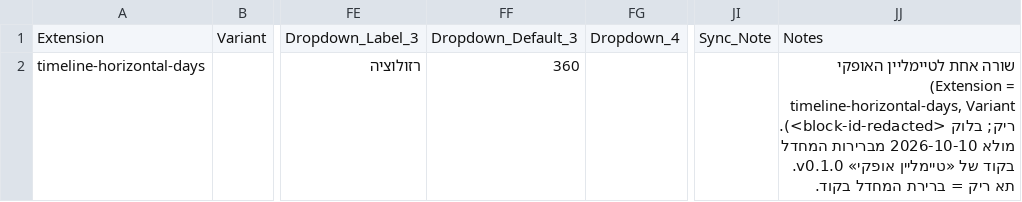
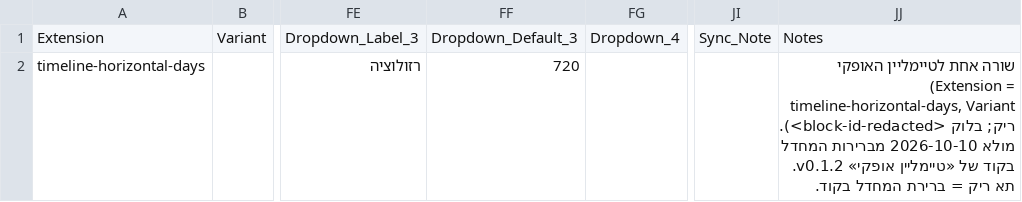
Before and after one commit to CinemaSapir/CSF-custom-Airtable-Extensions, a CSV file: timeline-horizontal-days/config/populate-timeline-horizontal-days.csv, drawn as a sheet; only a part is shown, gaps mark what is left out; the diff names each change by its address in the sheet, - before the commit and + after, or states it on an @@ line.

Commit message:
timeline-horizontal-days v0.1.2: cross-section window scrolls inside, ✕/👁 shrink to tabs at its left, cards 30% smaller, 12 h default, empty tables + hours collapsed by default, vertical colour tokens + day titles, rows shrink to 4px (text clipped/hidden), per-table filter list (הוא/אינו/מכיל/לא מכיל/ריק/לא ריק) from the right pane or Filter_N «Table.Field <op> v1|v2», status panel lists filter fields; refreshed config map

```diff
--- a/timeline-horizontal-days/config/populate-timeline-horizontal-days.csv
+++ b/timeline-horizontal-days/config/populate-timeline-horizontal-days.csv
-FF2: 360
+FF2: 720
-JJ2: …«טיימליין אופקי» v0.1.0. תא ריק…
+JJ2: …«טיימליין אופקי» v0.1.2. תא ריק…
```
Also changed, not shown: 22 other files.
